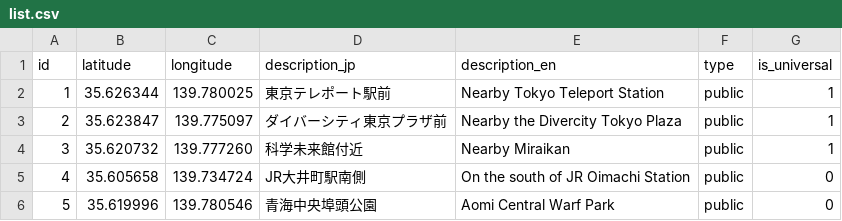
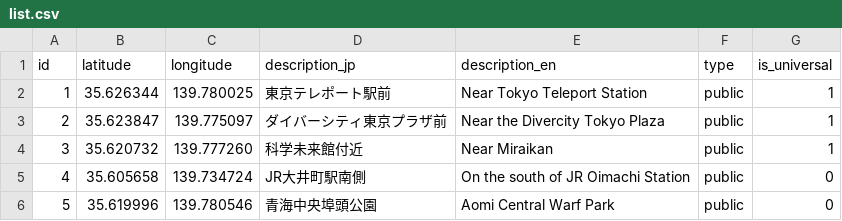
Before and after one commit to soramichi/universal_restrooms, a CSV file: list.csv, drawn as a sheet.

Commit message:
s/Nearby/Near/

```diff
--- a/list.csv
+++ b/list.csv
@@ -1,5 +1,5 @@
 id,latitude,longitude,description_jp,description_en,type,is_universal
-1,35.626344,139.780025,東京テレポート駅前,Nearby Tokyo Teleport Station,public,1
-2,35.623847,139.775097,ダイバーシティ東京プラザ前,Nearby the Divercity Tokyo Plaza,public,1
-3,35.620732,139.777260,科学未来館付近,Nearby Miraikan,public,1
+1,35.626344,139.780025,東京テレポート駅前,Near Tokyo Teleport Station,public,1
+2,35.623847,139.775097,ダイバーシティ東京プラザ前,Near the Divercity Tokyo Plaza,public,1
+3,35.620732,139.777260,科学未来館付近,Near Miraikan,public,1
 4,35.605658,139.734724,JR大井町駅南側,On the south of JR Oimachi Station,public,0
```
